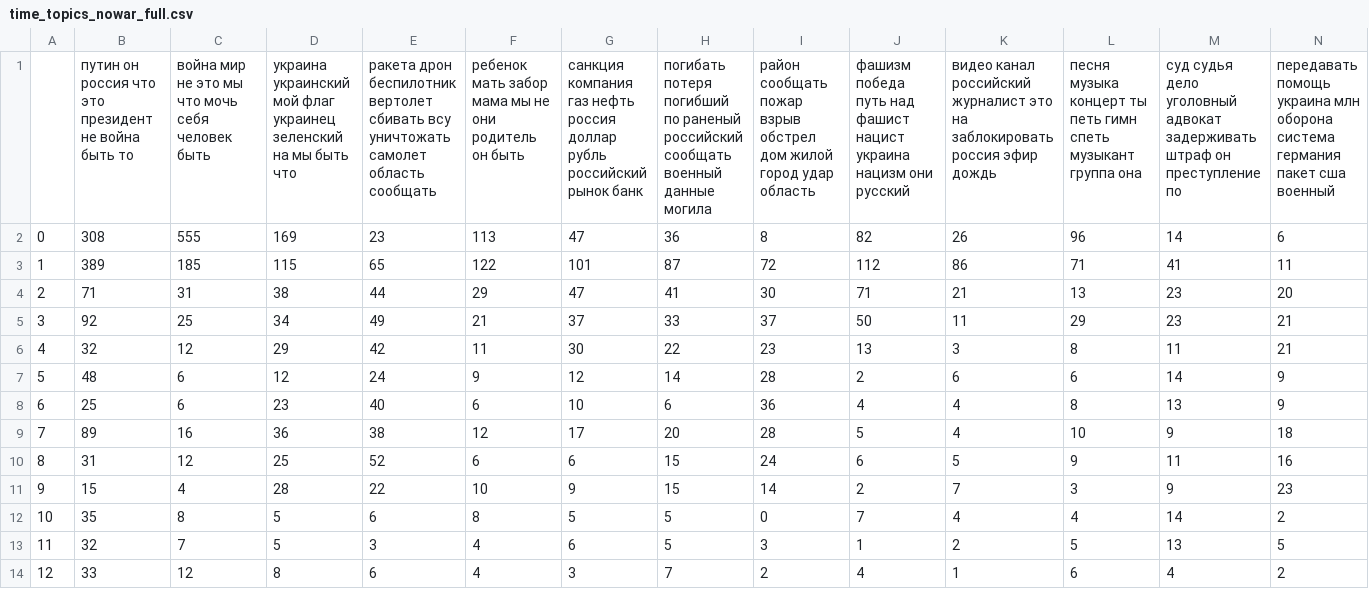
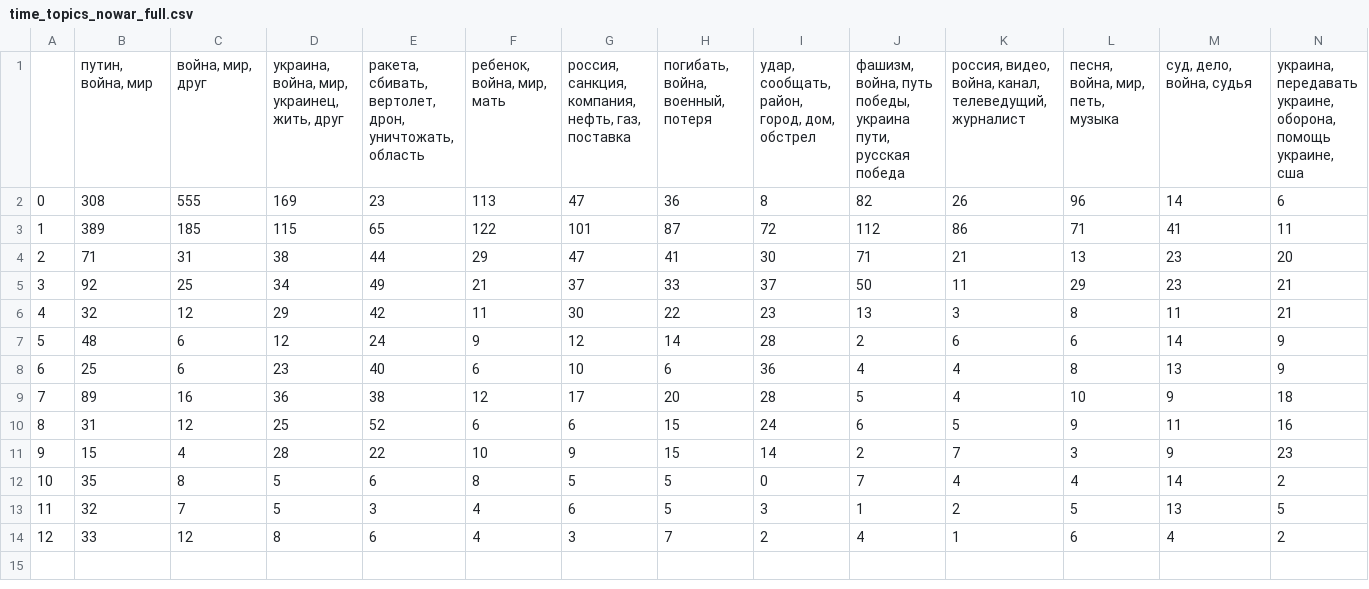
Before and after one commit to AlesyaSokol/VK_and_war, a CSV file: time_topics_nowar_full.csv, drawn as a sheet; only a part is shown; removed rows and columns are numbered as before the commit, all else as after; rows hold the shown columns only; the diff names each change by its address in the sheet, - before the commit and + after, or states it on an @@ line.

```diff
--- a/time_topics_nowar_full.csv
+++ b/time_topics_nowar_full.csv
-row 1:  | путин он россия что это президент не война быть то | война мир не это мы что мочь себя человек быть | украина украинский мой флаг украинец зеленский на мы быть что | ракета дрон беспилотник вертолет сбивать всу уничтожать самолет область сообщать | ребенок мать забор мама мы не они родитель он быть | санкция компания газ нефть россия доллар рубль российский рынок банк | погибать потеря погибший по раненый российский сообщать военный данные могила | район сообщать пожар взрыв обстрел дом жилой город удар область | фашизм победа путь над фашист нацист украина нацизм они русский | видео канал российский журналист это на заблокировать россия эфир дождь | песня музыка концерт ты петь гимн спеть музыкант группа она | суд судья дело уголовный адвокат задерживать штраф он преступление по | передавать помощь украина млн оборона система германия пакет сша военный
+row 1:  | путин, война, мир | война, мир, друг | украина, война, мир, украинец, жить, друг | ракета, сбивать, вертолет, дрон, уничтожать, область | ребенок, война, мир, мать | россия, санкция, компания, нефть, газ, поставка | погибать, война, военный, потеря | удар, сообщать, район, город, дом, обстрел | фашизм, война, путь победы, украина пути, русская победа | россия, видео, война, канал, телеведущий, журналист | песня, война, мир, петь, музыка | суд, дело, война, судья | украина, передавать украине, оборона, помощь украине, сша
```
Also changed, not shown: time_topics_z_full.csv, topics_diagram.csv, 3 other files.
